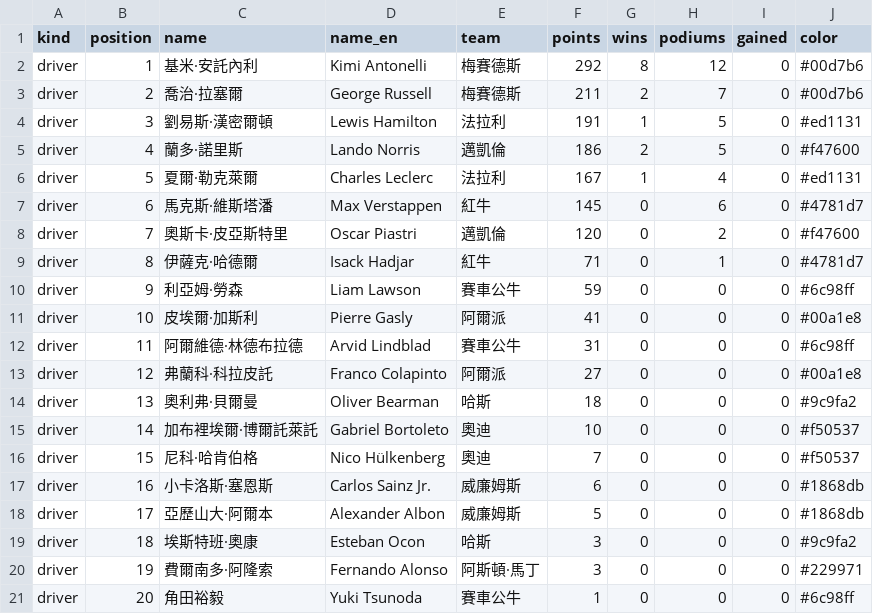
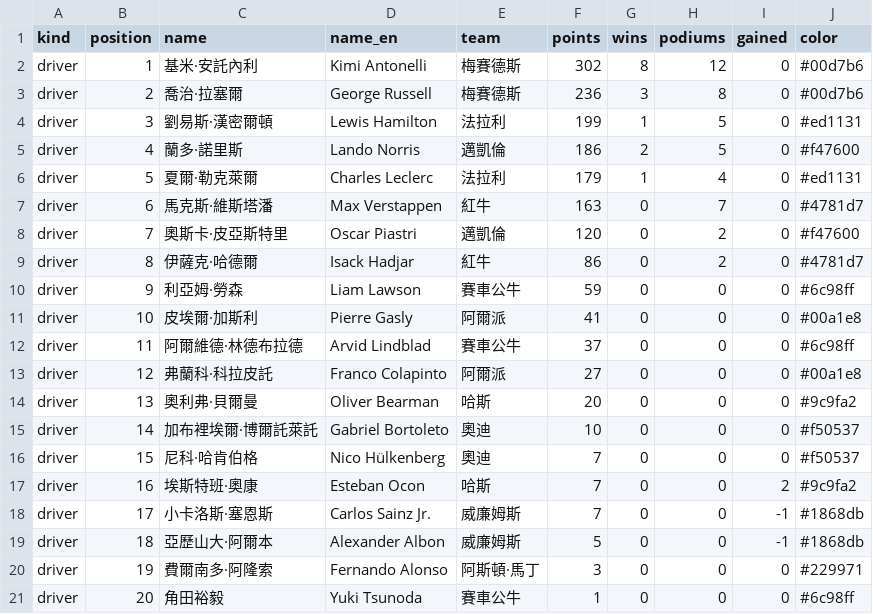
Before and after one commit to ChrisHo0317/Local_Dashboard, a CSV file: data/f1_standings.csv, drawn as a sheet; only a part is shown; the diff covers the shown part only.

```diff
--- a/data/f1_standings.csv
+++ b/data/f1_standings.csv
@@ -1,20 +1,20 @@
 kind,position,name,name_en,team,points,wins,podiums,gained,color
-driver,1,基米·安託內利,Kimi Antonelli,梅賽德斯,292,8,12,0,#00d7b6
-driver,2,喬治·拉塞爾,George Russell,梅賽德斯,211,2,7,0,#00d7b6
-driver,3,劉易斯·漢密爾頓,Lewis Hamilton,法拉利,191,1,5,0,#ed1131
+driver,1,基米·安託內利,Kimi Antonelli,梅賽德斯,302,8,12,0,#00d7b6
+driver,2,喬治·拉塞爾,George Russell,梅賽德斯,236,3,8,0,#00d7b6
+driver,3,劉易斯·漢密爾頓,Lewis Hamilton,法拉利,199,1,5,0,#ed1131
 driver,4,蘭多·諾里斯,Lando Norris,邁凱倫,186,2,5,0,#f47600
-driver,5,夏爾·勒克萊爾,Charles Leclerc,法拉利,167,1,4,0,#ed1131
-driver,6,馬克斯·維斯塔潘,Max Verstappen,紅牛,145,0,6,0,#4781d7
+driver,5,夏爾·勒克萊爾,Charles Leclerc,法拉利,179,1,4,0,#ed1131
+driver,6,馬克斯·維斯塔潘,Max Verstappen,紅牛,163,0,7,0,#4781d7
 driver,7,奧斯卡·皮亞斯特里,Oscar Piastri,邁凱倫,120,0,2,0,#f47600
-driver,8,伊薩克·哈德爾,Isack Hadjar,紅牛,71,0,1,0,#4781d7
+driver,8,伊薩克·哈德爾,Isack Hadjar,紅牛,86,0,2,0,#4781d7
 driver,9,利亞姆·勞森,Liam Lawson,賽車公牛,59,0,0,0,#6c98ff
 driver,10,皮埃爾·加斯利,Pierre Gasly,阿爾派,41,0,0,0,#00a1e8
-driver,11,阿爾維德·林德布拉德,Arvid Lindblad,賽車公牛,31,0,0,0,#6c98ff
+driver,11,阿爾維德·林德布拉德,Arvid Lindblad,賽車公牛,37,0,0,0,#6c98ff
 driver,12,弗蘭科·科拉皮託,Franco Colapinto,阿爾派,27,0,0,0,#00a1e8
-driver,13,奧利弗·貝爾曼,Oliver Bearman,哈斯,18,0,0,0,#9c9fa2
+driver,13,奧利弗·貝爾曼,Oliver Bearman,哈斯,20,0,0,0,#9c9fa2
 driver,14,加布裡埃爾·博爾託萊託,Gabriel Bortoleto,奧迪,10,0,0,0,#f50537
 driver,15,尼科·哈肯伯格,Nico Hülkenberg,奧迪,7,0,0,0,#f50537
-driver,16,小卡洛斯·塞恩斯,Carlos Sainz Jr.,威廉姆斯,6,0,0,0,#1868db
-driver,17,亞歷山大·阿爾本,Alexander Albon,威廉姆斯,5,0,0,0,#1868db
-driver,18,埃斯特班·奧康,Esteban Ocon,哈斯,3,0,0,0,#9c9fa2
+driver,16,埃斯特班·奧康,Esteban Ocon,哈斯,7,0,0,2,#9c9fa2
+driver,17,小卡洛斯·塞恩斯,Carlos Sainz Jr.,威廉姆斯,7,0,0,-1,#1868db
+driver,18,亞歷山大·阿爾本,Alexander Albon,威廉姆斯,5,0,0,-1,#1868db
 driver,19,費爾南多·阿隆索,Fernando Alonso,阿斯頓·馬丁,3,0,0,0,#229971
```
Also changed, not shown: 12 edited cells elsewhere in this file, data/calendar_events.csv, data/f1_points_series.csv, 4 other files.
